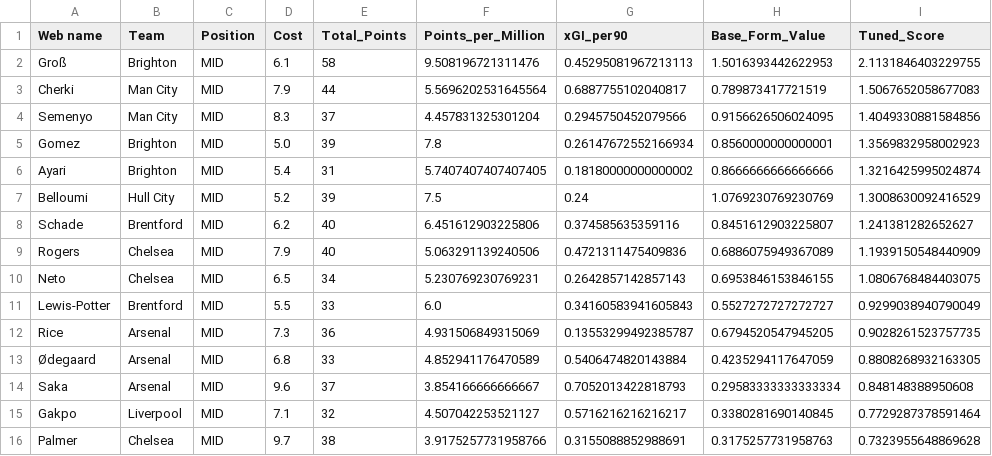
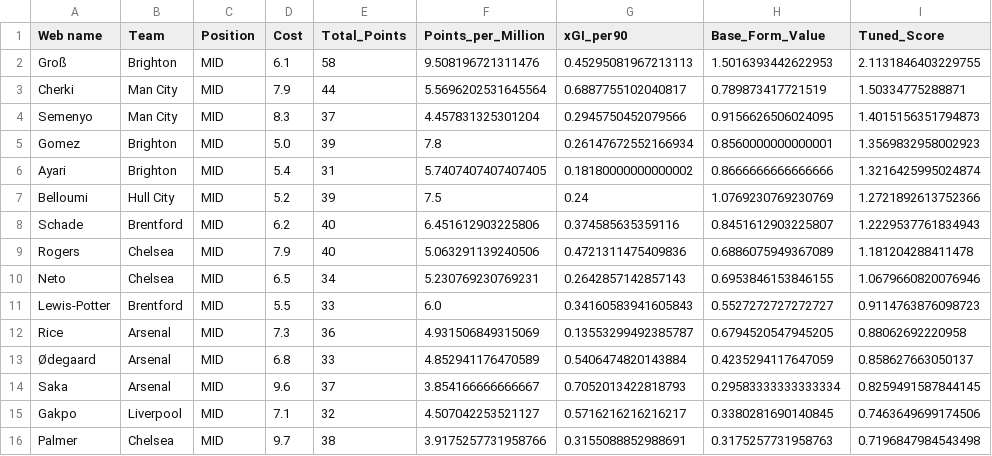
Before and after one commit to Dante777bm/fpl-data-collector, a CSV file: FPL_Data_2026-27/Insights/best_team_midfielders.csv, drawn as a sheet.

```diff
--- a/FPL_Data_2026-27/Insights/best_team_midfielders.csv
+++ b/FPL_Data_2026-27/Insights/best_team_midfielders.csv
@@ -2,15 +2,15 @@ Web name,Team,Position,Cost,Total_Points,Points_per_Million,xGI_per90,Base_Form_
 Groß,Brighton,MID,6.1,58,9.508196721311476,0.45295081967213113,1.5016393442622953,2.1131846403229755
-Cherki,Man City,MID,7.9,44,5.5696202531645564,0.6887755102040817,0.789873417721519,1.5067652058677083
-Semenyo,Man City,MID,8.3,37,4.457831325301204,0.2945750452079566,0.9156626506024095,1.4049330881584856
+Cherki,Man City,MID,7.9,44,5.5696202531645564,0.6887755102040817,0.789873417721519,1.50334775288871
+Semenyo,Man City,MID,8.3,37,4.457831325301204,0.2945750452079566,0.9156626506024095,1.4015156351794873
 Gomez,Brighton,MID,5.0,39,7.8,0.26147672552166934,0.8560000000000001,1.3569832958002923
 Ayari,Brighton,MID,5.4,31,5.7407407407407405,0.18180000000000002,0.8666666666666666,1.3216425995024874
-Belloumi,Hull City,MID,5.2,39,7.5,0.24,1.0769230769230769,1.3008630092416529
-Schade,Brentford,MID,6.2,40,6.451612903225806,0.374585635359116,0.8451612903225807,1.241381282652627
-Rogers,Chelsea,MID,7.9,40,5.063291139240506,0.4721311475409836,0.6886075949367089,1.1939150548440909
-Neto,Chelsea,MID,6.5,34,5.230769230769231,0.2642857142857143,0.6953846153846155,1.0806768484403075
-Lewis-Potter,Brentford,MID,5.5,33,6.0,0.34160583941605843,0.5527272727272727,0.9299038940790049
-Rice,Arsenal,MID,7.3,36,4.931506849315069,0.13553299492385787,0.6794520547945205,0.9028261523757735
-Ødegaard,Arsenal,MID,6.8,33,4.852941176470589,0.5406474820143884,0.4235294117647059,0.8808268932163305
-Saka,Arsenal,MID,9.6,37,3.854166666666667,0.7052013422818793,0.29583333333333334,0.848148388950608
-Gakpo,Liverpool,MID,7.1,32,4.507042253521127,0.5716216216216217,0.3380281690140845,0.7729287378591464
-Palmer,Chelsea,MID,9.7,38,3.9175257731958766,0.3155088852988691,0.3175257731958763,0.7323955648869628
+Belloumi,Hull City,MID,5.2,39,7.5,0.24,1.0769230769230769,1.2721892613752366
+Schade,Brentford,MID,6.2,40,6.451612903225806,0.374585635359116,0.8451612903225807,1.2229537761834943
+Rogers,Chelsea,MID,7.9,40,5.063291139240506,0.4721311475409836,0.6886075949367089,1.181204288411478
+Neto,Chelsea,MID,6.5,34,5.230769230769231,0.2642857142857143,0.6953846153846155,1.0679660820076946
+Lewis-Potter,Brentford,MID,5.5,33,6.0,0.34160583941605843,0.5527272727272727,0.9114763876098723
+Rice,Arsenal,MID,7.3,36,4.931506849315069,0.13553299492385787,0.6794520547945205,0.88062692220958
+Ødegaard,Arsenal,MID,6.8,33,4.852941176470589,0.5406474820143884,0.4235294117647059,0.858627663050137
+Saka,Arsenal,MID,9.6,37,3.854166666666667,0.7052013422818793,0.29583333333333334,0.8259491587844145
+Gakpo,Liverpool,MID,7.1,32,4.507042253521127,0.5716216216216217,0.3380281690140845,0.7463649699174506
+Palmer,Chelsea,MID,9.7,38,3.9175257731958766,0.3155088852988691,0.3175257731958763,0.7196847984543498
```
Also changed, not shown: FPL_Data_2026-27/FPL_Data_GW_7.csv, FPL_Data_2026-27/Insights/squad_sample.csv, 6 other files.
